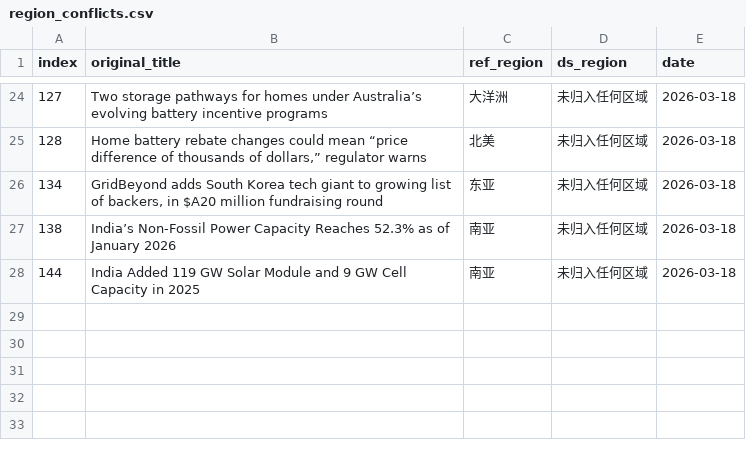
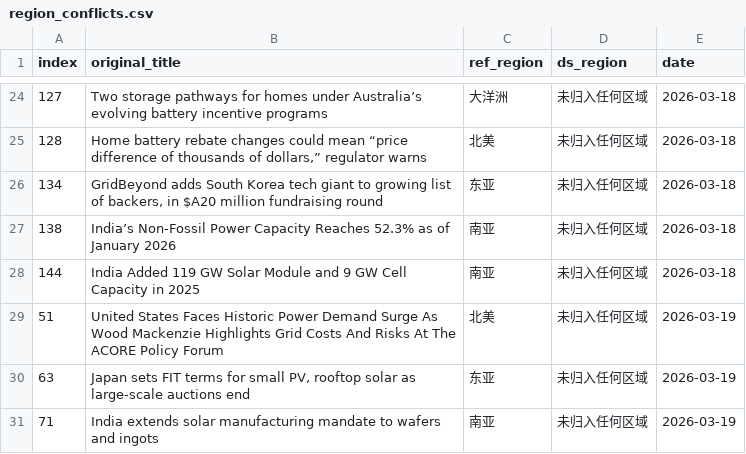
Before and after one commit to nash08338/new-energy-news-monitor, a CSV file: docs/region_conflicts.csv, drawn as a sheet; only a part is shown, gaps mark what is left out; the diff names each change by its address in the sheet, - before the commit and + after, or states it on an @@ line.

```diff
--- a/docs/region_conflicts.csv
+++ b/docs/region_conflicts.csv
+row 29: 51 | United States Faces Historic Power Demand Surge As Wood Mackenzie Highlights Grid Costs And Risks At The ACORE Policy Forum | 北美 | 未归入任何区域 | 2026-03-19
+row 30: 63 | Japan sets FIT terms for small PV, rooftop solar as large-scale auctions end | 东亚 | 未归入任何区域 | 2026-03-19
+row 31: 71 | India extends solar manufacturing mandate to wafers and ingots | 南亚 | 未归入任何区域 | 2026-03-19
```
Also changed, not shown: docs/used_news.csv, 6 other files.
